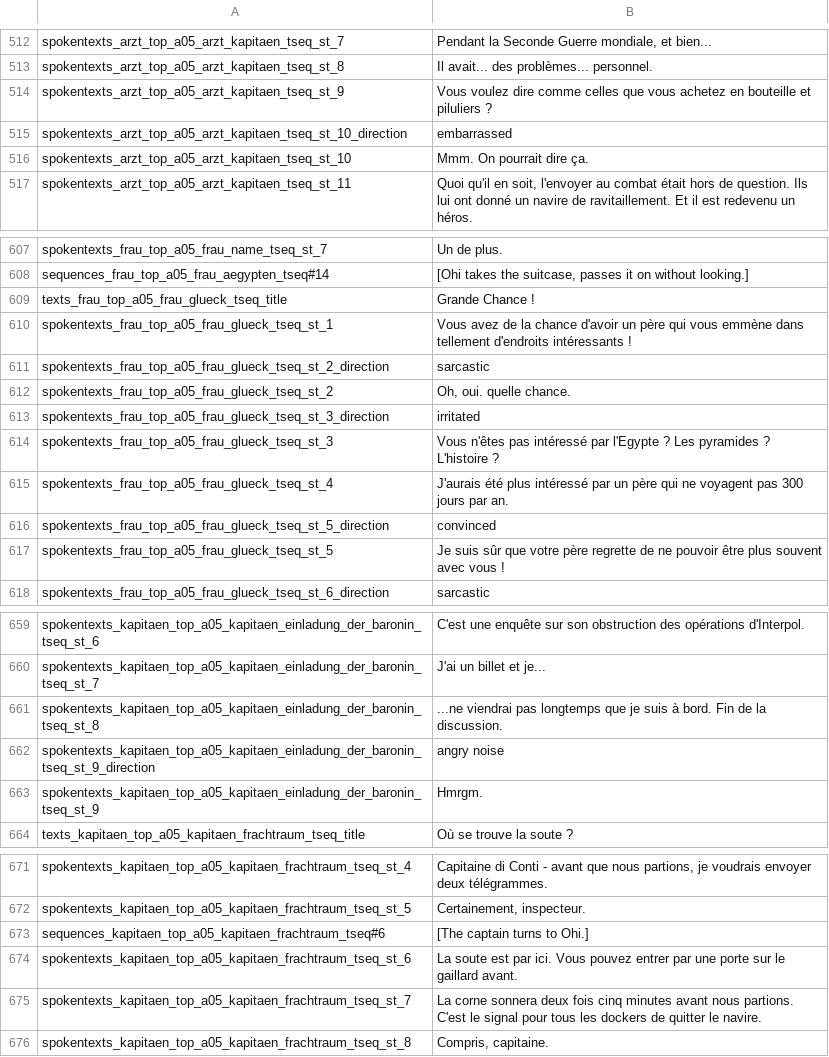
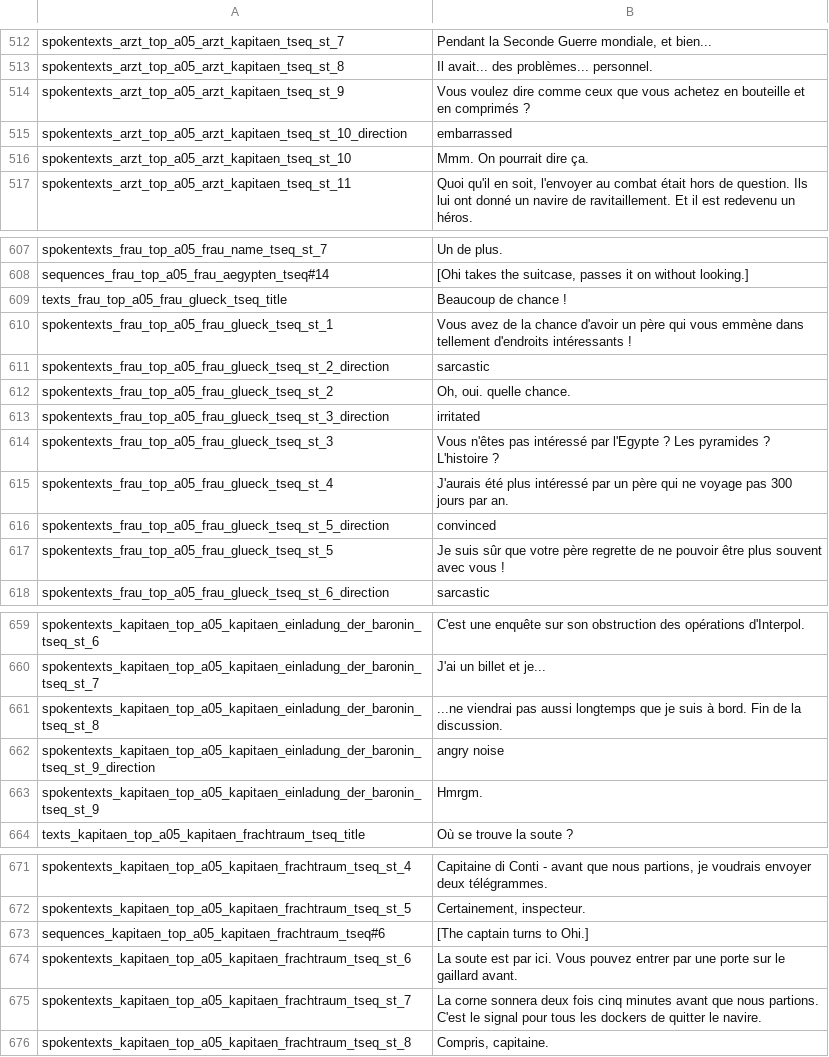
Before and after one commit to Smash15195/Traduction-Francaise-The-Raven---Chapter-1---The-Eye-of-the-Sphinx, a CSV file: lang/fr/text/abschnitt_05/loca.csv, drawn as a sheet; only a part is shown, gaps mark what is left out; the diff covers the shown part only.

```diff
--- a/lang/fr/text/abschnitt_05/loca.csv
+++ b/lang/fr/text/abschnitt_05/loca.csv
@@ -513,3 +513,3 @@ spokentexts_arzt_top_a05_arzt_kapitaen_tseq_st_7;Pendant la Seconde Guerre mondi
 spokentexts_arzt_top_a05_arzt_kapitaen_tseq_st_8;Il avait... des problèmes... personnel.
-spokentexts_arzt_top_a05_arzt_kapitaen_tseq_st_9;Vous voulez dire comme celles que vous achetez en bouteille et piluliers ?
+spokentexts_arzt_top_a05_arzt_kapitaen_tseq_st_9;Vous voulez dire comme ceux que vous achetez en bouteille et en comprimés ?
 spokentexts_arzt_top_a05_arzt_kapitaen_tseq_st_10_direction;embarrassed
@@ -608,3 +608,3 @@ spokentexts_frau_top_a05_frau_name_tseq_st_7;Un de plus.
 sequences_frau_top_a05_frau_aegypten_tseq#14;[Ohi takes the suitcase, passes it on without looking.]
-texts_frau_top_a05_frau_glueck_tseq_title;Grande Chance !
+texts_frau_top_a05_frau_glueck_tseq_title;Beaucoup de chance !
 spokentexts_frau_top_a05_frau_glueck_tseq_st_1;Vous avez de la chance d'avoir un père qui vous emmène dans tellement d'endroits intéressants !
@@ -614,3 +614,3 @@ spokentexts_frau_top_a05_frau_glueck_tseq_st_3_direction;irritated
 spokentexts_frau_top_a05_frau_glueck_tseq_st_3;Vous n'êtes pas intéressé par l'Egypte ? Les pyramides ? L'histoire ?
-spokentexts_frau_top_a05_frau_glueck_tseq_st_4;J'aurais été plus intéressé par un père qui ne voyagent pas 300 jours par an.
+spokentexts_frau_top_a05_frau_glueck_tseq_st_4;J'aurais été plus intéressé par un père qui ne voyage pas 300 jours par an.
 spokentexts_frau_top_a05_frau_glueck_tseq_st_5_direction;convinced
@@ -660,3 +660,3 @@ spokentexts_kapitaen_top_a05_kapitaen_einladung_der_baronin_tseq_st_6;C'est une
 spokentexts_kapitaen_top_a05_kapitaen_einladung_der_baronin_tseq_st_7;J'ai un billet et je...
-spokentexts_kapitaen_top_a05_kapitaen_einladung_der_baronin_tseq_st_8;...ne viendrai pas longtemps que je suis à bord. Fin de la discussion.
+spokentexts_kapitaen_top_a05_kapitaen_einladung_der_baronin_tseq_st_8;...ne viendrai pas aussi longtemps que je suis à bord. Fin de la discussion.
 spokentexts_kapitaen_top_a05_kapitaen_einladung_der_baronin_tseq_st_9_direction;angry noise
@@ -674,3 +674,3 @@ sequences_kapitaen_top_a05_kapitaen_frachtraum_tseq#6;[The captain turns to Ohi.
 spokentexts_kapitaen_top_a05_kapitaen_frachtraum_tseq_st_6;La soute est par ici. Vous pouvez entrer par une porte sur le gaillard avant.
-spokentexts_kapitaen_top_a05_kapitaen_frachtraum_tseq_st_7;La corne sonnera deux fois cinq minutes avant nous partions. C'est le signal pour tous les dockers de quitter le navire.
+spokentexts_kapitaen_top_a05_kapitaen_frachtraum_tseq_st_7;La corne sonnera deux fois cinq minutes avant que nous partions. C'est le signal pour tous les dockers de quitter le navire.
 spokentexts_kapitaen_top_a05_kapitaen_frachtraum_tseq_st_8;Compris, capitaine.
```
Also changed, not shown: 14 edited cells elsewhere in this file.
